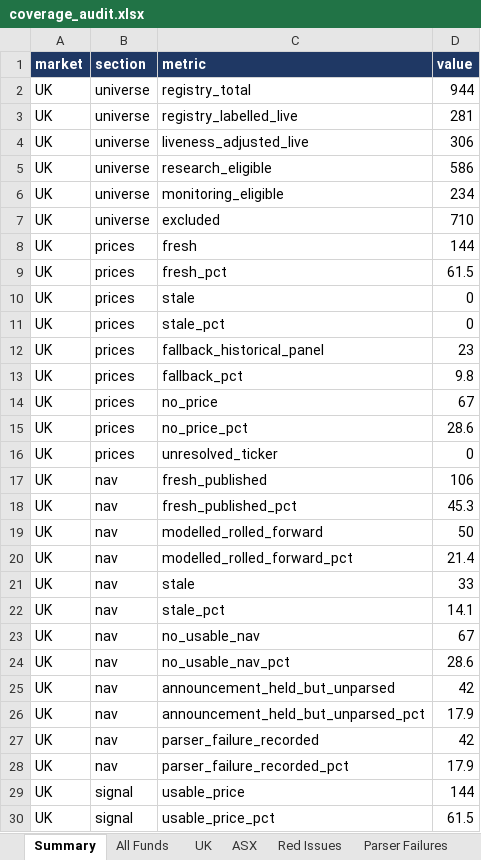
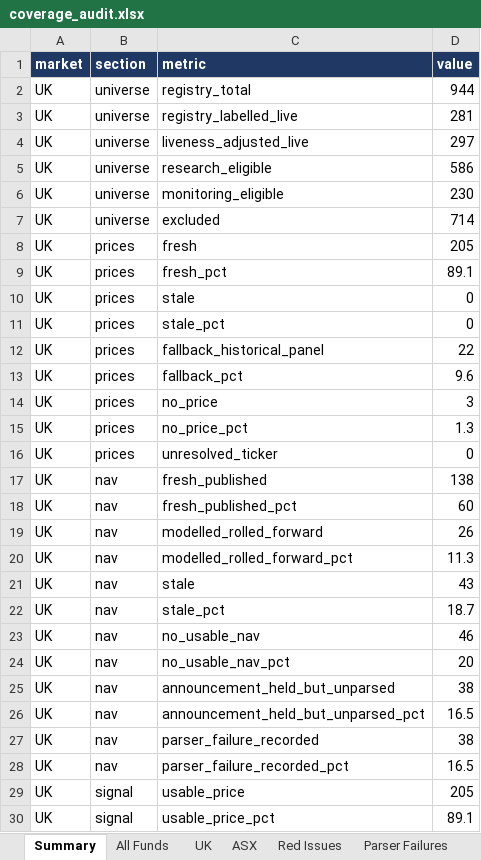
Before and after one commit to hdcapital/cef-research, an Excel workbook: outputs/live_coverage/coverage_audit.xlsx, sheet Summary, drawn as a sheet; only a part is shown; values as stored, in another font and other column widths than the file's, no borders; the diff covers the shown part only; the diff names each change by its address in the sheet, - before the commit and + after, or states it on an @@ line.

```diff
--- a/outputs/live_coverage/coverage_audit.xlsx (sheet Summary)
+++ b/outputs/live_coverage/coverage_audit.xlsx (sheet Summary)
-D4 (value): 306
+D4 (value): 297
-D6 (value): 234
+D6 (value): 230
-D7 (value): 710
+D7 (value): 714
-D8 (value): 144
+D8 (value): 205
-D9 (value): 61.5
+D9 (value): 89.1
-D12 (value): 23
+D12 (value): 22
-D13 (value): 9.8
+D13 (value): 9.6
-D14 (value): 67
+D14 (value): 3
-D15 (value): 28.6
+D15 (value): 1.3
-D17 (value): 106
+D17 (value): 138
-D18 (value): 45.3
+D18 (value): 60
-D19 (value): 50
+D19 (value): 26
-D20 (value): 21.4
+D20 (value): 11.3
-D21 (value): 33
+D21 (value): 43
-D22 (value): 14.1
+D22 (value): 18.7
-D23 (value): 67
+D23 (value): 46
-D24 (value): 28.6
+D24 (value): 20
-D25 (value): 42
+D25 (value): 38
-D26 (value): 17.9
+D26 (value): 16.5
-D27 (value): 42
+D27 (value): 38
-D28 (value): 17.9
+D28 (value): 16.5
-D29 (value): 144
+D29 (value): 205
-D30 (value): 61.5
+D30 (value): 89.1
```
Also changed, not shown: 2 added rows, 2 removed rows and 73 edited cells elsewhere in this sheet, sheet Excluded, sheet Red Issues, sheet Unit Warnings, sheet All Funds, sheet All Failures, sheet UK, 4 more sheets, 4 other files.
